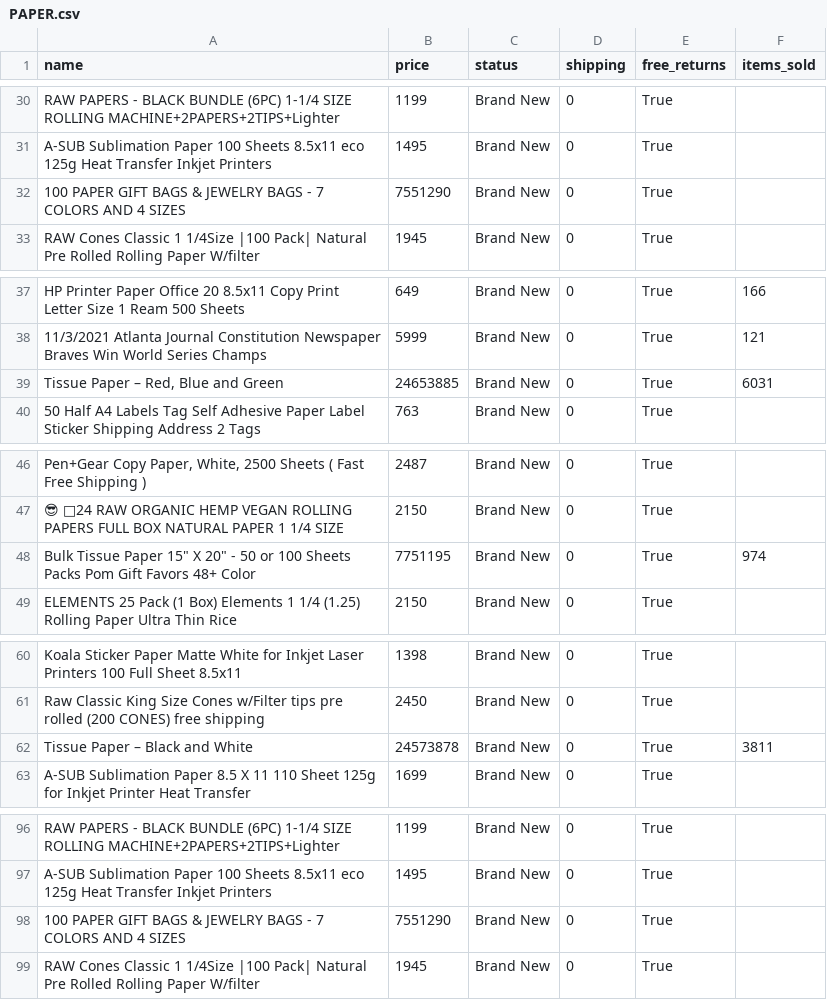
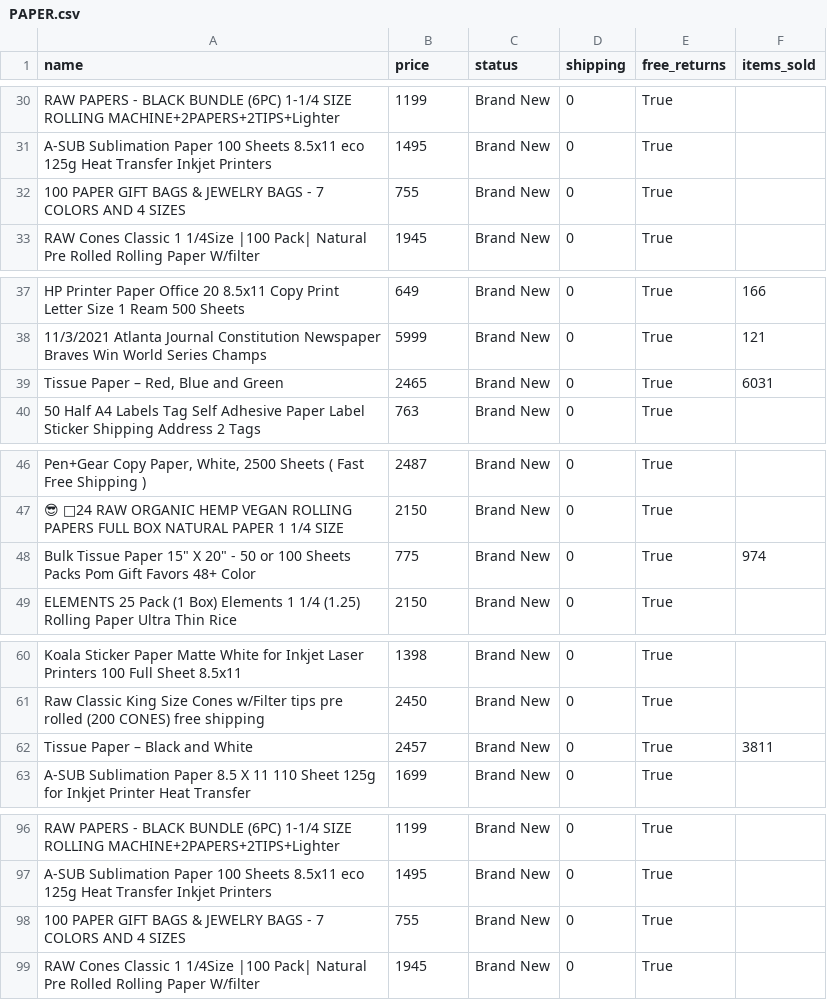
Before and after one commit to zealotwithcharge/hw_03, a CSV file: PAPER.csv, drawn as a sheet; only a part is shown, gaps mark what is left out; the diff covers the shown part only; the diff names each change by its address in the sheet, - before the commit and + after, or states it on an @@ line.

```diff
--- a/PAPER.csv
+++ b/PAPER.csv
-B32 (price): 7551290
+B32 (price): 755
-B39 (price): 24653885
+B39 (price): 2465
-B48 (price): 7751195
+B48 (price): 775
-B62 (price): 24573878
+B62 (price): 2457
-B98 (price): 7551290
+B98 (price): 755
```
Also changed, not shown: 18 edited cells elsewhere in this file.
